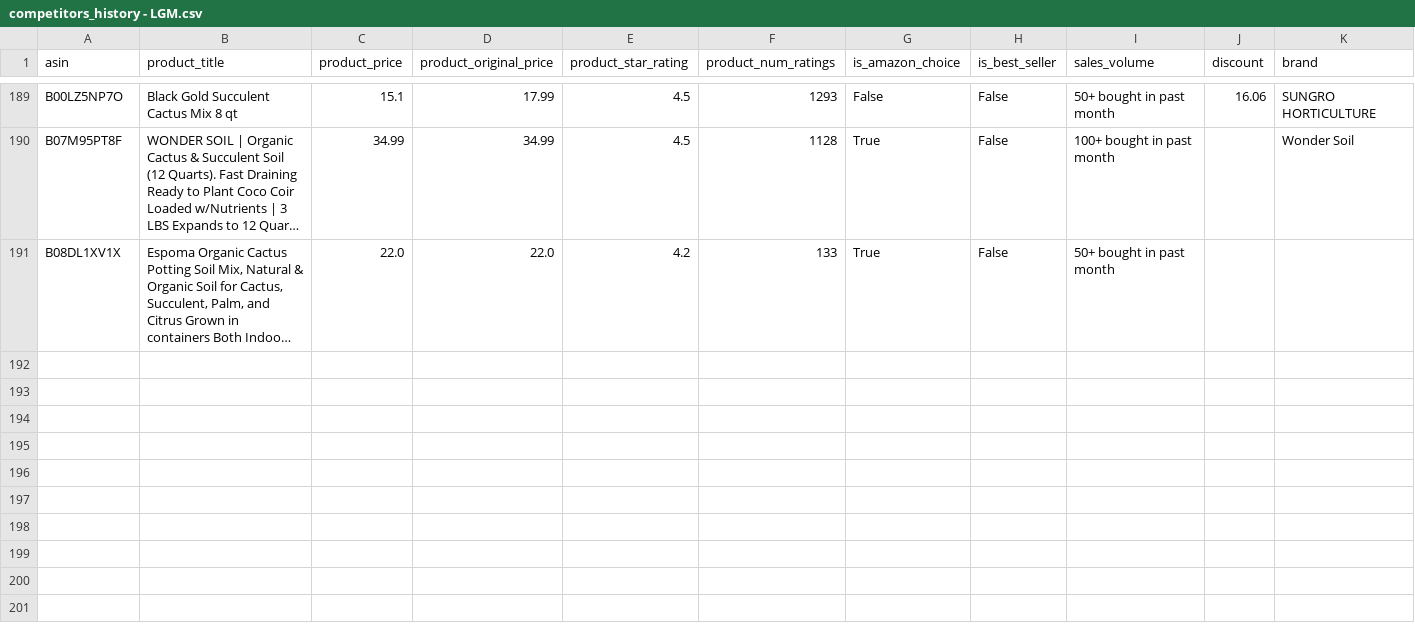
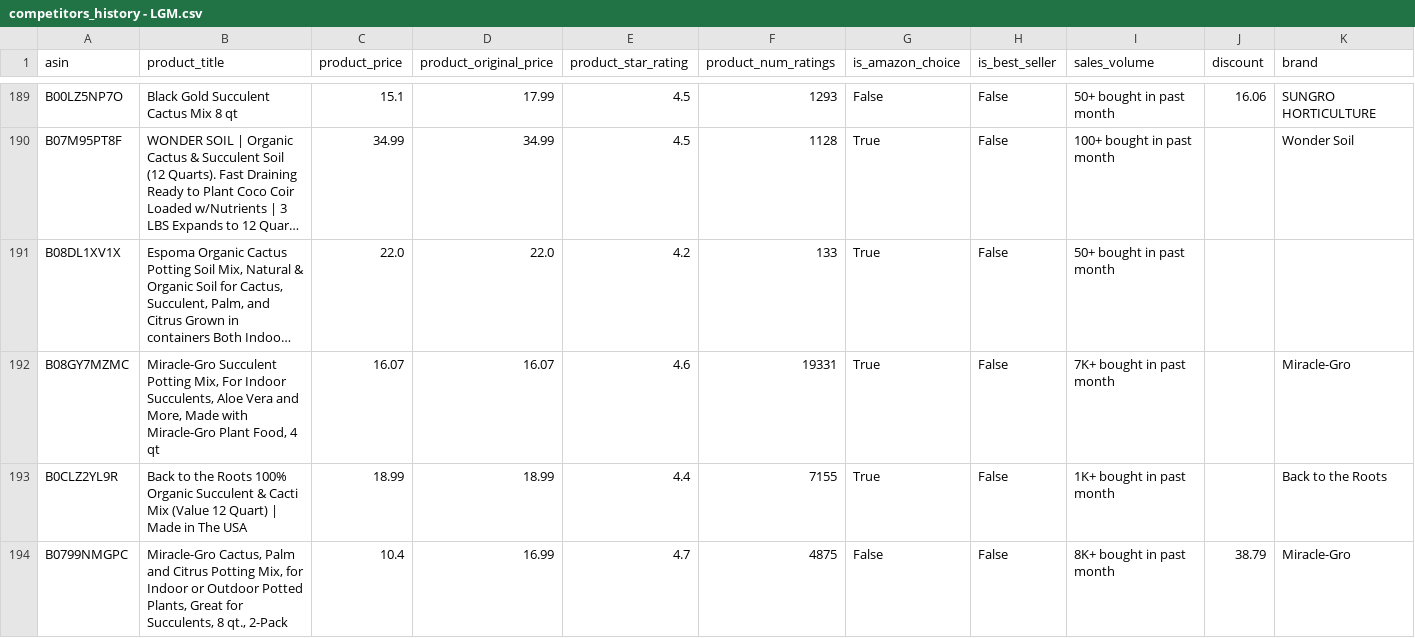
Before and after one commit to leonelmoreno-cmd/tracking2, a CSV file: data/competitors_history - LGM.csv, drawn as a sheet; only a part is shown, gaps mark what is left out; long unchanged cells end in …; rows hold the shown columns only; the diff covers the shown part only; the diff names each change by its address in the sheet, - before the commit and + after, or states it on an @@ line.

```diff
--- a/data/competitors_history - LGM.csv
+++ b/data/competitors_history - LGM.csv
+row 192: B08GY7MZMC | Miracle-Gro Succulent Potting Mix, For Indoor Succulents, Aloe Vera and More, Made with Miracle-Gro Plant Food, 4 qt | 16.07 | 16.07 | 4.6 | 19331 | True | False | 7K+ bought in past month |  | Miracle-Gro
+row 193: B0CLZ2YL9R | Back to the Roots 100% Organic Succulent & Cacti Mix (Value 12 Quart) | Made in The USA | 18.99 | 18.99 | 4.4 | 7155 | True | False | 1K+ bought in past month |  | Back to the Roots
+row 194: B0799NMGPC | Miracle-Gro Cactus, Palm and Citrus Potting Mix, for Indoor or Outdoor Potted Plants, Great for Succulents, 8 qt., 2-Pack | 10.4 | 16.99 | 4.7 | 4875 | False | False | 8K+ bought in past month | 38.79 | Miracle-Gro
```
Also changed, not shown: 7 added rows elsewhere in this file.
